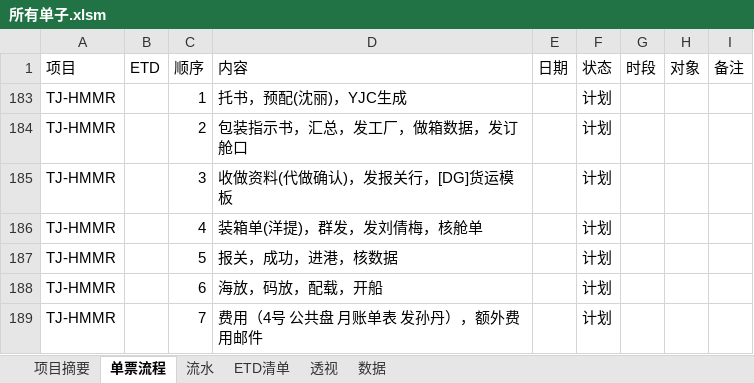
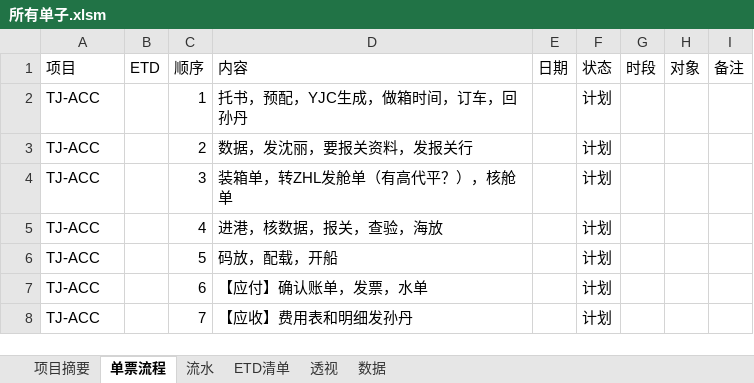
Before and after one commit to ColorfullyZhang/rang, an Excel workbook: yjc/所有单子.xlsm, sheet 单票流程, drawn as a sheet; values as stored, in another font and other column widths than the file's, no borders; table styles not drawn; addresses are those after the commit; the diff names each change by its address in the sheet, - before the commit and + after, or states it on an @@ line.

```diff
--- a/yjc/所有单子.xlsm (sheet 单票流程)
+++ b/yjc/所有单子.xlsm (sheet 单票流程)
-A2:A8 (项目): TJ-HMMR
+A2:A8 (项目): TJ-ACC
-D2 (内容): 托书，预配(沈丽)，YJC生成
+D2 (内容): 托书，预配，YJC生成，做箱时间，订车，回孙丹
-D3 (内容): 包装指示书，汇总，发工厂，做箱数据，发订舱口
+D3 (内容): 数据，发沈丽，要报关资料，发报关行
-D4 (内容): 收做资料(代做确认)，发报关行，[DG]货运模板
+D4 (内容): 装箱单，转ZHL发舱单（有高代平？），核舱单
-D5 (内容): 装箱单(洋提)，群发，发刘倩梅，核舱单
+D5 (内容): 进港，核数据，报关，查验，海放
-D6 (内容): 报关，成功，进港，核数据
+D6 (内容): 码放，配载，开船
-D7 (内容): 海放，码放，配载，开船
+D7 (内容): 【应付】确认账单，发票，水单
-D8 (内容): 费用（4号 公共盘 月账单表 发孙丹），额外费用邮件
+D8 (内容): 【应收】费用表和明细发孙丹
```
Also changed, not shown: sheet 数据, sheet ETD清单, sheet 透视, sheet 流水, hidden cells.
